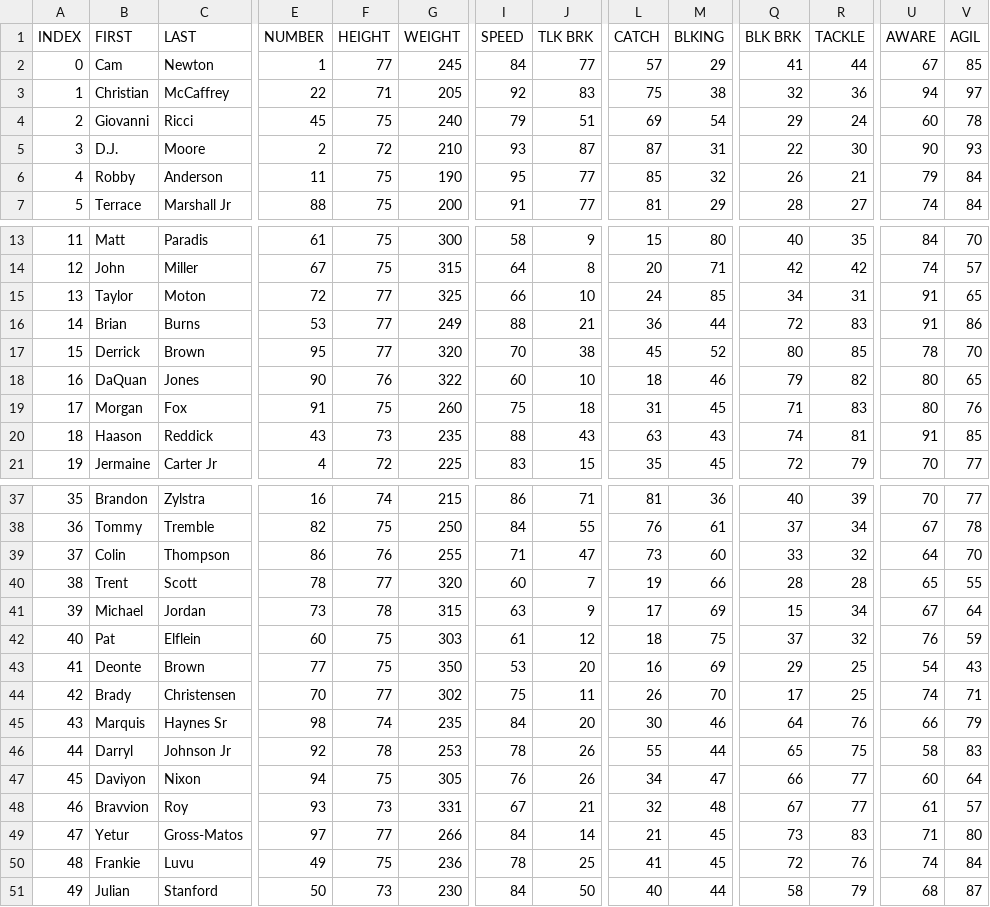
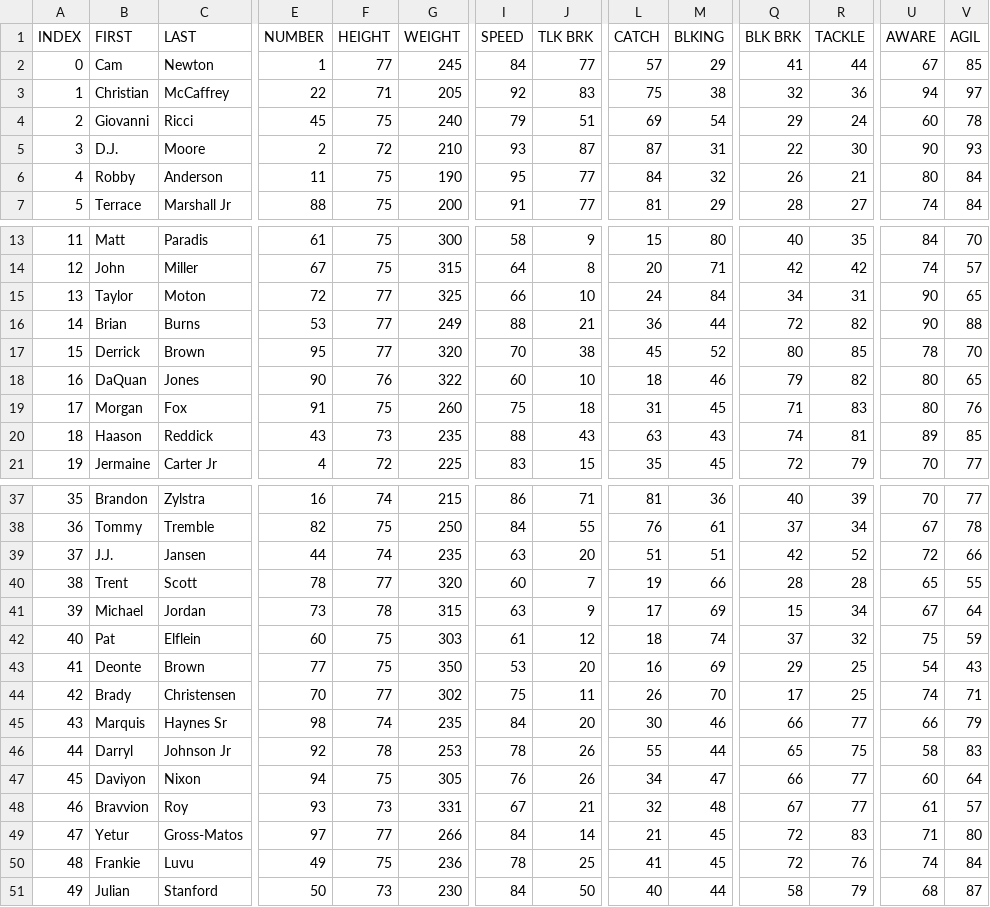
Before and after one commit to vskaush2/AxisFootballMods, a CSV file: Mods/Team Mods/Carolina Panthers/ROSTER.CSV, drawn as a sheet; only a part is shown, gaps mark what is left out; the diff covers the shown part only; the diff names each change by its address in the sheet, - before the commit and + after, or states it on an @@ line.

```diff
--- a/Mods/Team Mods/Carolina Panthers/ROSTER.CSV
+++ b/Mods/Team Mods/Carolina Panthers/ROSTER.CSV
-L6 (CATCH): 85
+L6 (CATCH): 84
-U6 (AWARE): 79
+U6 (AWARE): 80
-M15 (BLKING): 85
+M15 (BLKING): 84
-U15:U16 (AWARE): 91
+U15:U16 (AWARE): 90
-R16 (TACKLE): 83
+R16 (TACKLE): 82
-V16 (AGIL): 86
+V16 (AGIL): 88
-U20 (AWARE): 91
+U20 (AWARE): 89
-B39 (FIRST): Colin
+B39 (FIRST): J.J.
-C39 (LAST): Thompson
+C39 (LAST): Jansen
-E39 (NUMBER): 86
+E39 (NUMBER): 44
-F39 (HEIGHT): 76
+F39 (HEIGHT): 74
-G39 (WEIGHT): 255
+G39 (WEIGHT): 235
-I39 (SPEED): 71
+I39 (SPEED): 63
-J39 (TLK BRK): 47
+J39 (TLK BRK): 20
-L39 (CATCH): 73
+L39 (CATCH): 51
-M39 (BLKING): 60
+M39 (BLKING): 51
-Q39 (BLK BRK): 33
+Q39 (BLK BRK): 42
-R39 (TACKLE): 32
+R39 (TACKLE): 52
-U39 (AWARE): 64
+U39 (AWARE): 72
-V39 (AGIL): 70
+V39 (AGIL): 66
-M42 (BLKING): 75
+M42 (BLKING): 74
-U42 (AWARE): 76
+U42 (AWARE): 75
-Q45 (BLK BRK): 64
+Q45 (BLK BRK): 66
-R45 (TACKLE): 76
+R45 (TACKLE): 77
-Q49 (BLK BRK): 73
+Q49 (BLK BRK): 72
```
Also changed, not shown: 11 edited cells elsewhere in this file, Mods/Team Mods/Arizona Cardinals/ROSTER.CSV, Mods/Team Mods/Cleveland Browns/ROSTER.CSV, 29 other files.
